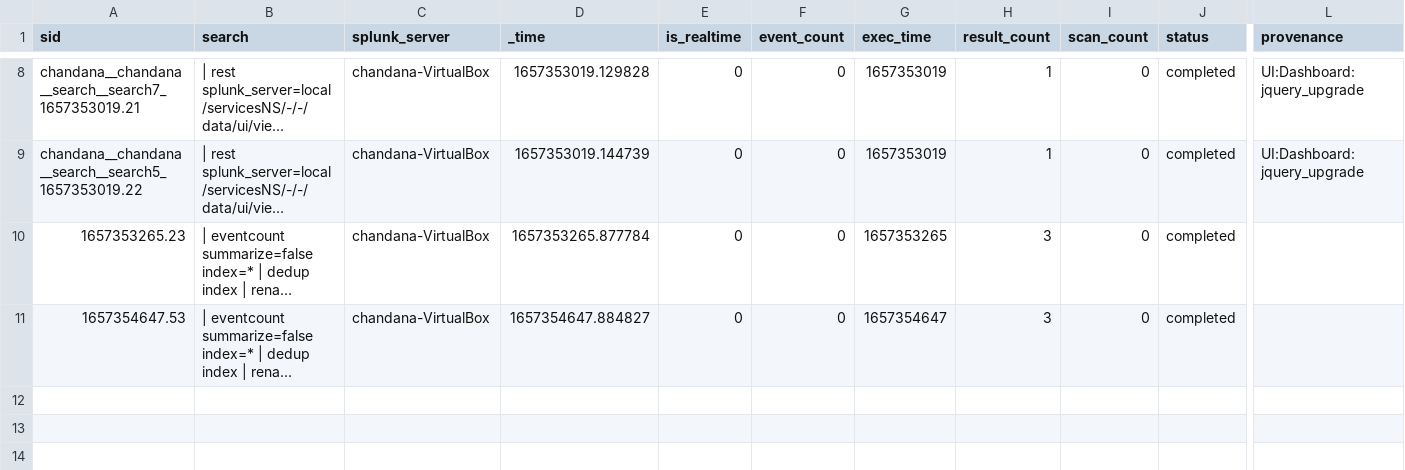
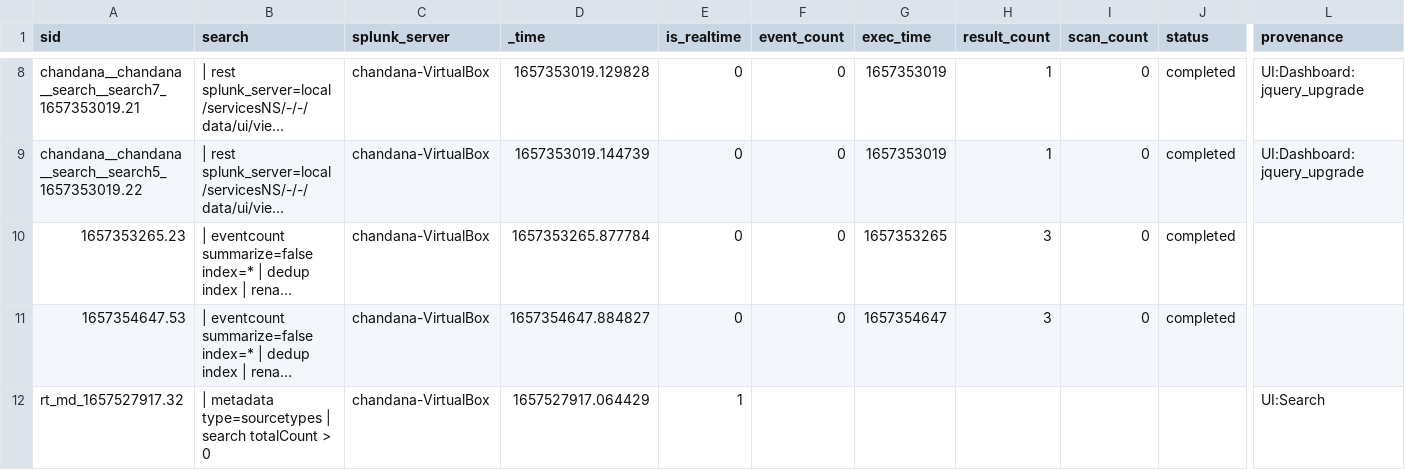
Before and after one commit to chanxxx1999/chandana, a CSV file: users/chandana/search/history/chandana-VirtualBox.csv, drawn as a sheet; only a part is shown, gaps mark what is left out; long unchanged cells end in …; rows hold the shown columns only; the diff names each change by its address in the sheet, - before the commit and + after, or states it on an @@ line.

```diff
--- a/users/chandana/search/history/chandana-VirtualBox.csv
+++ b/users/chandana/search/history/chandana-VirtualBox.csv
+row 12: rt_md_1657527917.32 | | metadata type=sourcetypes | search totalCount > 0 | chandana-VirtualBox | 1657527917.064429 | 1 |  |  |  |  |  | UI:Search
```
Also changed, not shown: users/chandana/git_for_splunk/history/chandana-VirtualBox.csv.
